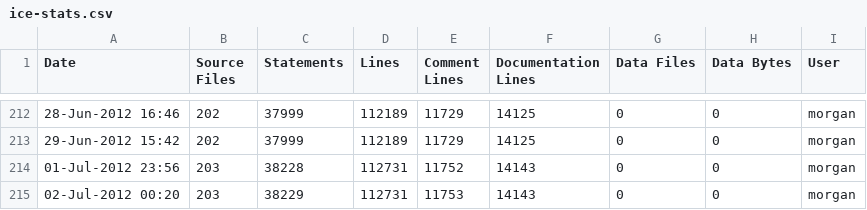
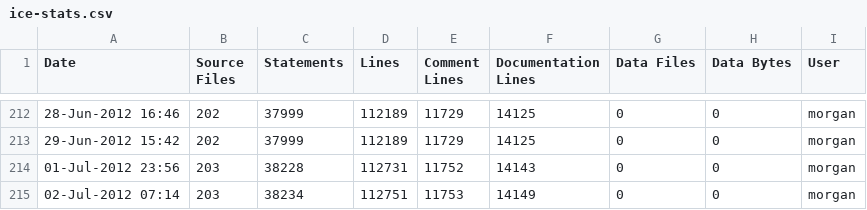
Before and after one commit to A7med-Shoukry/g3d, a CSV file: G3D9/GLG3D.lib/ice-stats.csv, drawn as a sheet; only a part is shown, gaps mark what is left out.

```diff
--- a/G3D9/GLG3D.lib/ice-stats.csv
+++ b/G3D9/GLG3D.lib/ice-stats.csv
@@ -214,2 +214,2 @@
 01-Jul-2012 23:56,203,38228,112731,11752,14143,0,0,"morgan",""
-02-Jul-2012 00:20,203,38229,112731,11753,14143,0,0,"morgan",""
+02-Jul-2012 07:14,203,38234,112751,11753,14149,0,0,"morgan",""
```
Also changed, not shown: G3D9/G3D.lib/ice-stats.csv, 3 other files.
